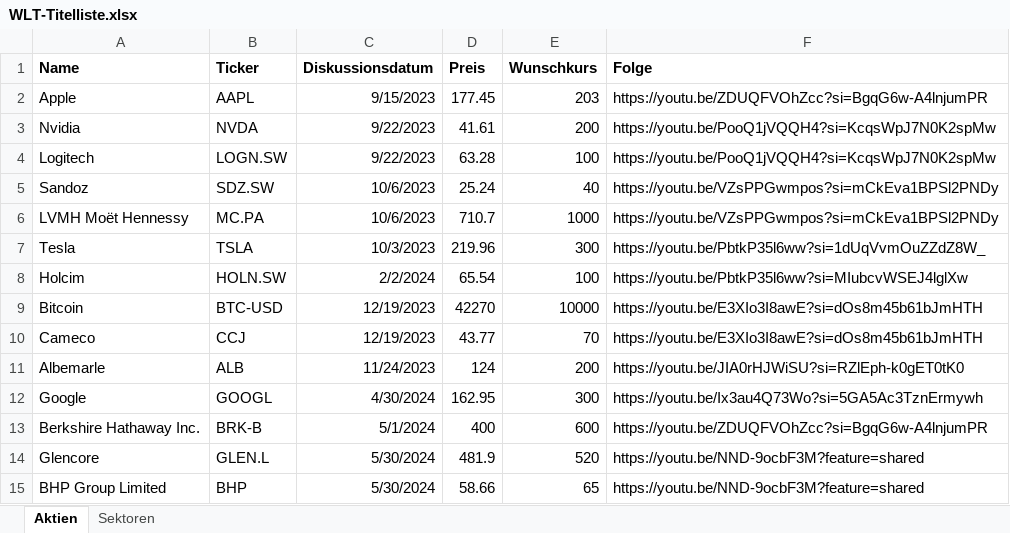
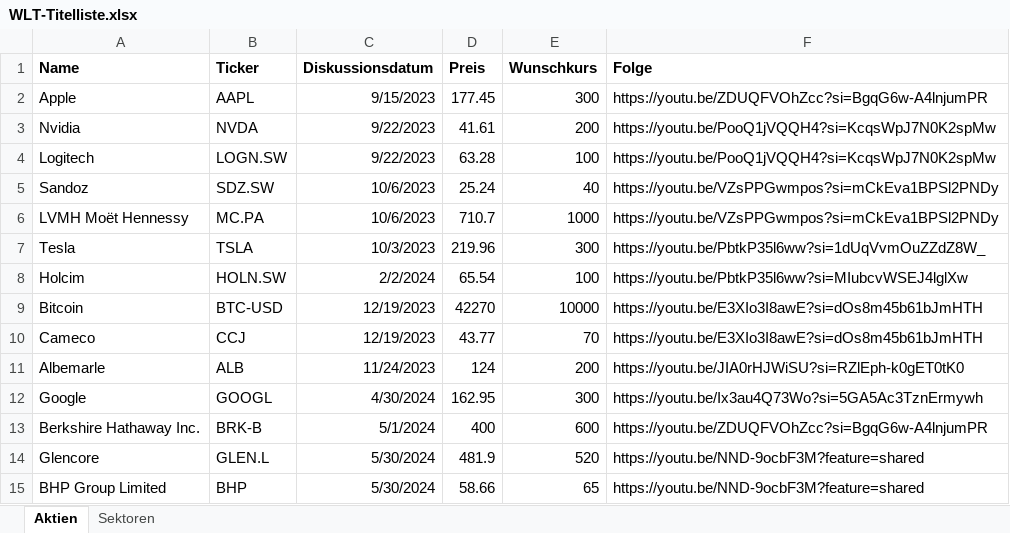
Before and after one commit to WorkLifeTalents/Stock-Report, an Excel workbook: docs/WLT-Titelliste.xlsx, sheet Aktien, drawn as a sheet; values as stored, in another font and other column widths than the file's, no borders; the diff names each change by its address in the sheet, - before the commit and + after, or states it on an @@ line.

```diff
--- a/docs/WLT-Titelliste.xlsx (sheet Aktien)
+++ b/docs/WLT-Titelliste.xlsx (sheet Aktien)
-E2 (Wunschkurs): 203
+E2 (Wunschkurs): 300
```
Also changed, not shown: 1 other file.
